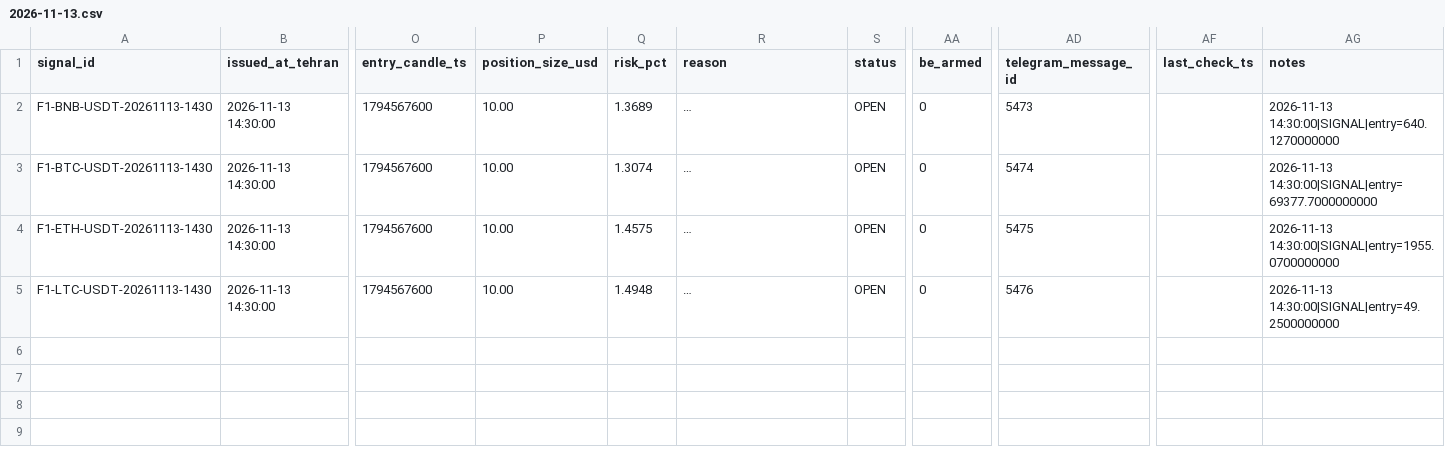
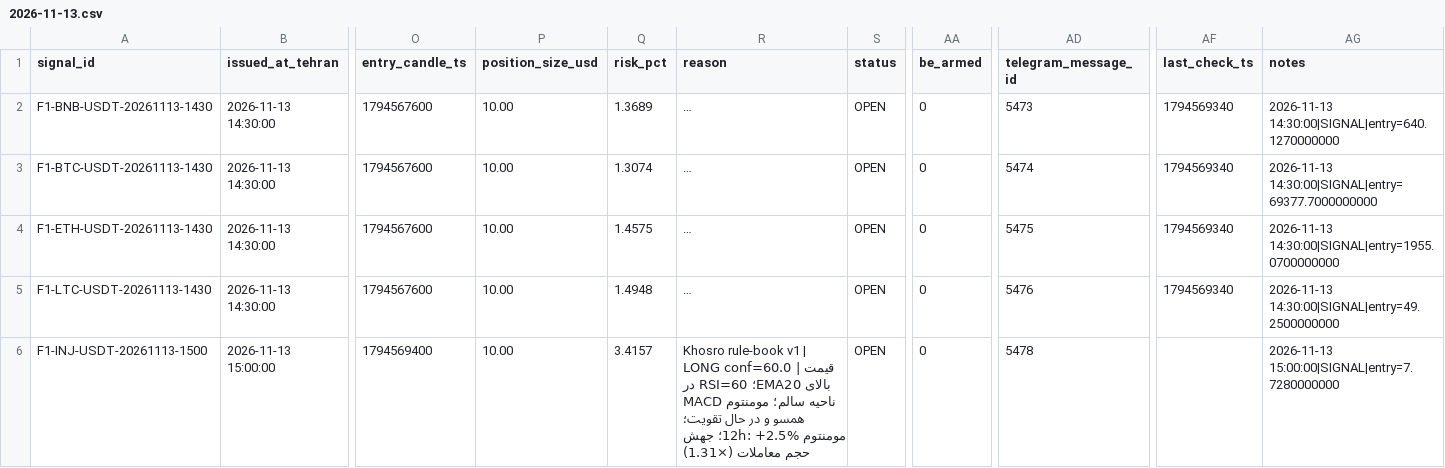
Before and after one commit to khosroabadiMehdi/PentaSignal, a CSV file: data/signals/2026-11-13.csv, drawn as a sheet; only a part is shown, gaps mark what is left out; long unchanged cells end in …; rows hold the shown columns only; the diff names each change by its address in the sheet, - before the commit and + after, or states it on an @@ line.

```diff
--- a/data/signals/2026-11-13.csv
+++ b/data/signals/2026-11-13.csv
-AF2:AF5 (last_check_ts): (empty)
+AF2:AF5 (last_check_ts): 1794569340
+row 6: F1-INJ-USDT-20261113-1500 | 2026-11-13 15:00:00 | 1794569400 | 10.00 | 3.4157 | Khosro rule-book v1 | LONG conf=60.0 | قیمت بالای EMA20؛ RSI=60 در ناحیه سالم؛ مومنتوم MACD همسو و در حال تقویت؛ مومنتوم 12h: +2.5%؛ جهش حجم معاملات (×1.31) | OPEN | 0 | 5478 |  | 2026-11-13 15:00:00|SIGNAL|entry=7.7280000000
```
Also changed, not shown: data/signals/2026-11-12.csv, 22 other files.
